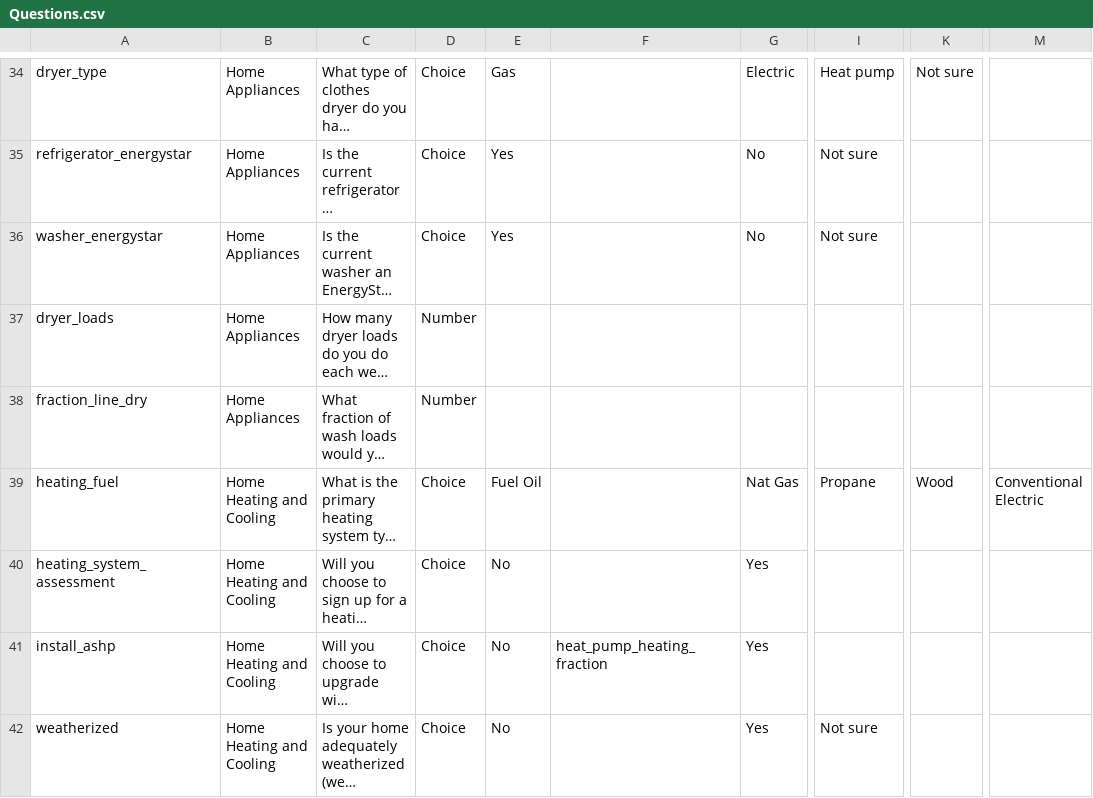
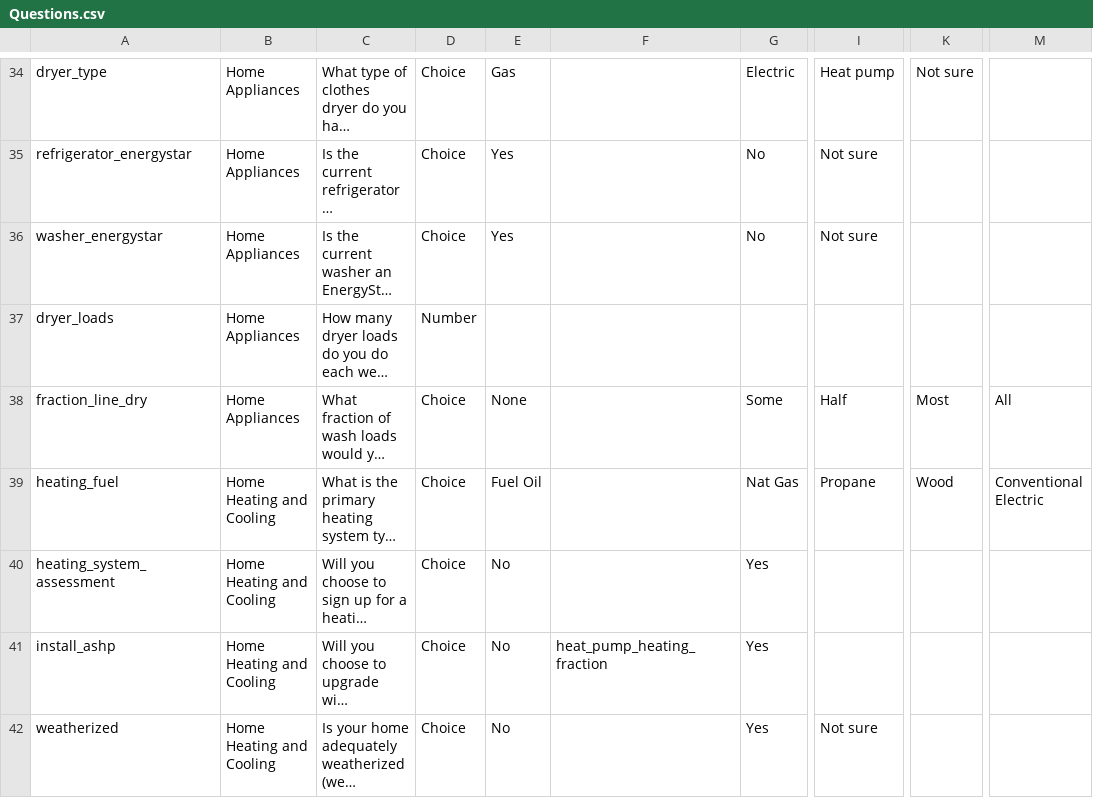
Before and after one commit to massenergize/api, a CSV file: src/carbon_calculator/content/Questions.csv, drawn as a sheet; only a part is shown, gaps mark what is left out; long unchanged cells end in …; the diff names each change by its address in the sheet, - before the commit and + after, or states it on an @@ line.

```diff
--- a/src/carbon_calculator/content/Questions.csv
+++ b/src/carbon_calculator/content/Questions.csv
-D38: Number
+D38: Choice
-E38: (empty)
+E38: None
-G38: (empty)
+G38: Some
-I38: (empty)
+I38: Half
-K38: (empty)
+K38: Most
-M38: (empty)
+M38: All
```
Also changed, not shown: 5 other files.
